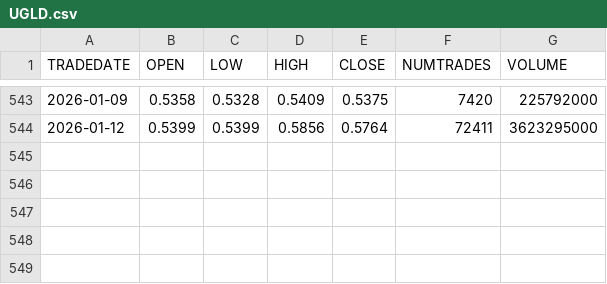
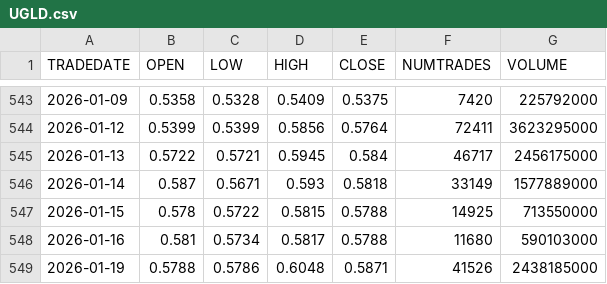
Before and after one commit to zudochkin/mfinance-data, a CSV file: UGLD.csv, drawn as a sheet; only a part is shown, gaps mark what is left out.

```diff
--- a/UGLD.csv
+++ b/UGLD.csv
@@ -544 +544,6 @@ TRADEDATE,OPEN,LOW,HIGH,CLOSE,NUMTRADES,VOLUME
 2026-01-12,0.5399,0.5399,0.5856,0.5764,72411,3623295000
+2026-01-13,0.5722,0.5721,0.5945,0.584,46717,2456175000
+2026-01-14,0.587,0.5671,0.593,0.5818,33149,1577889000
+2026-01-15,0.578,0.5722,0.5815,0.5788,14925,713550000
+2026-01-16,0.581,0.5734,0.5817,0.5788,11680,590103000
+2026-01-19,0.5788,0.5786,0.6048,0.5871,41526,2438185000
```
Also changed, not shown: AFKS.csv, GAZP.csv, 45 other files.
